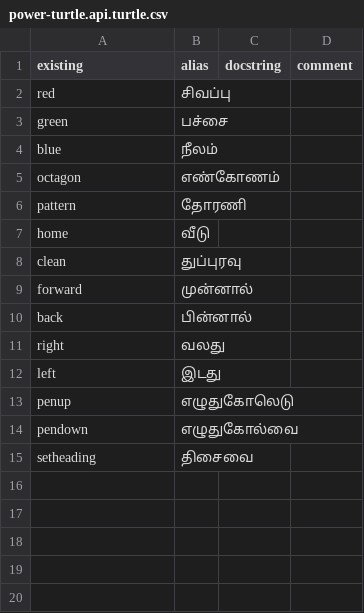
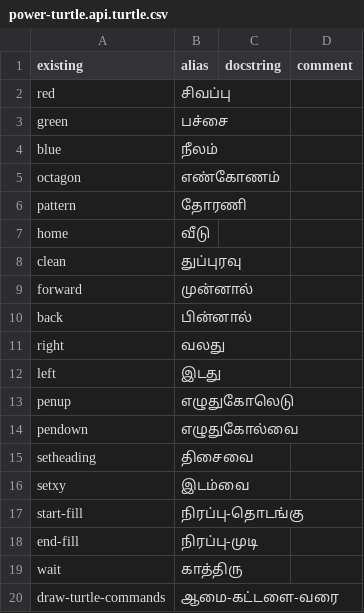
Before and after one commit to timothypratley/power-turtle, a CSV file: translations/ta/power-turtle.api.turtle.csv, drawn as a sheet.

Commit message:
Add rest of beginning and intermediate lessons, add some translations

```diff
--- a/translations/ta/power-turtle.api.turtle.csv
+++ b/translations/ta/power-turtle.api.turtle.csv
@@ -15 +15,6 @@ pendown,எழுதுகோல்வை
 setheading,திசைவை
+setxy,இடம்வை
+start-fill,நிரப்பு-தொடங்கு
+end-fill,நிரப்பு-முடி
+wait,காத்திரு
+draw-turtle-commands,ஆமை-கட்டளை-வரை
```
Also changed, not shown: 18 other files.
